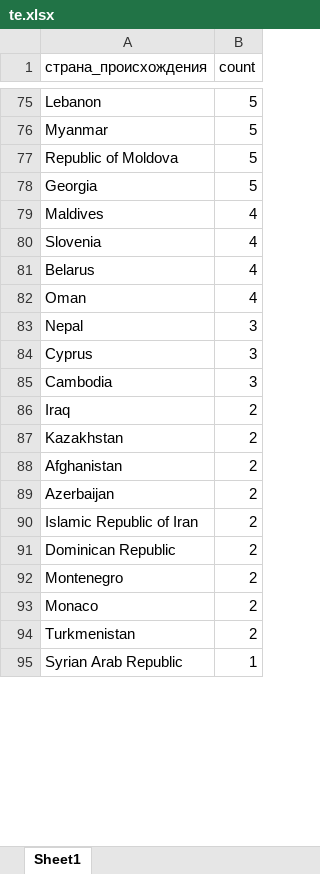
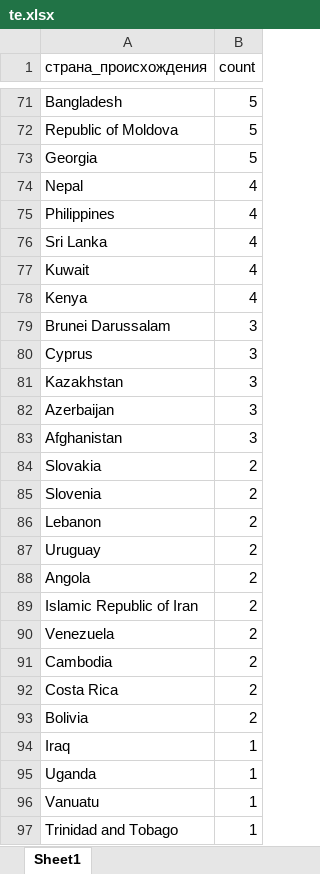
Before and after one commit to MishchenkoDenis/-opensky-tracker, an Excel workbook: te.xlsx, sheet Sheet1, drawn as a sheet; only a part is shown, gaps mark what is left out; the shorter side is filled out with more unchanged rows; values as stored, in another font and other column widths than the file's, no borders; removed rows and columns are numbered as before the commit, all else as after; the diff covers the shown part only; the diff names each change by its address in the sheet, - before the commit and + after, or states it on an @@ line.

```diff
--- a/te.xlsx (sheet Sheet1)
+++ b/te.xlsx (sheet Sheet1)
-A71 (страна_происхождения): Lebanon
+A71 (страна_происхождения): Bangladesh
-row 76: Myanmar | 5
-row 79: Maldives | 4
-row 80: Slovenia | 4
-row 81: Belarus | 4
-row 82: Oman | 4
-B74 (count): 3
+B74 (count): 4
+row 75: Philippines | 4
+row 76: Sri Lanka | 4
+row 77: Kuwait | 4
+row 78: Kenya | 4
+row 79: Brunei Darussalam | 3
-row 85: Cambodia | 3
-row 86: Iraq | 2
-B81 (count): 2
+B81 (count): 3
+row 82: Azerbaijan | 3
-B83 (count): 2
+B83 (count): 3
+row 84: Slovakia | 2
+row 85: Slovenia | 2
-A86 (страна_происхождения): Azerbaijan
+A86 (страна_происхождения): Lebanon
+row 87: Uruguay | 2
+row 88: Angola | 2
-A90 (страна_происхождения): Dominican Republic
+A90 (страна_происхождения): Venezuela
-row 92: Montenegro | 2
-A91 (страна_происхождения): Monaco
+A91 (страна_происхождения): Cambodia
-A92 (страна_происхождения): Turkmenistan
+A92 (страна_происхождения): Costa Rica
+row 93: Bolivia | 2
+row 94: Iraq | 1
+row 95: Uganda | 1
+row 96: Vanuatu | 1
@@ row 98 moved to row 97: Trinidad and Tobago @@
```
Also changed, not shown: 40 added rows, 51 removed rows and 30 edited cells elsewhere in this sheet, 4 other files.
